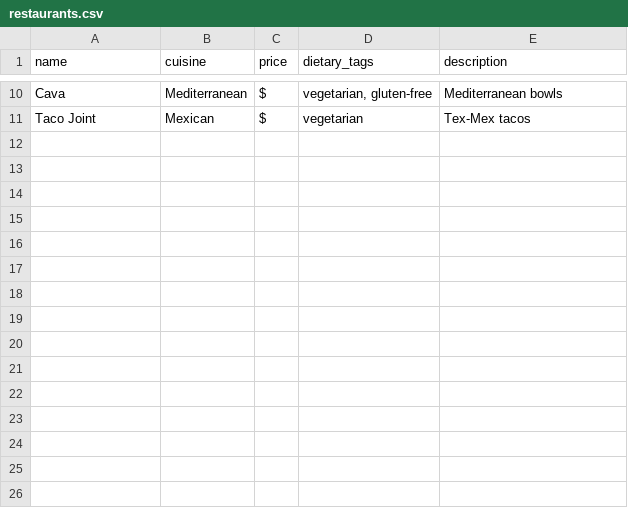
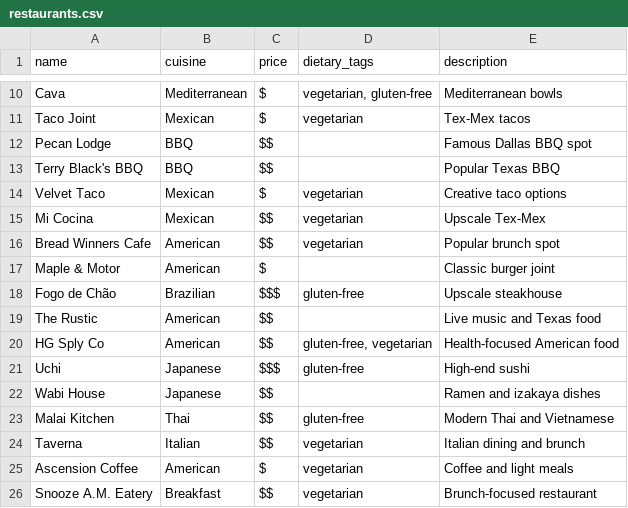
Before and after one commit to nwiggs/gnomes-restaurant-recommender, a CSV file: restaurants.csv, drawn as a sheet; only a part is shown, gaps mark what is left out; the diff names each change by its address in the sheet, - before the commit and + after, or states it on an @@ line.

Commit message:
expanded dataset

```diff
--- a/restaurants.csv
+++ b/restaurants.csv
+row 12: Pecan Lodge | BBQ | $$ |  | Famous Dallas BBQ spot
+row 13: Terry Black's BBQ | BBQ | $$ |  | Popular Texas BBQ
+row 14: Velvet Taco | Mexican | $ | vegetarian | Creative taco options
+row 15: Mi Cocina | Mexican | $$ | vegetarian | Upscale Tex-Mex
+row 16: Bread Winners Cafe | American | $$ | vegetarian | Popular brunch spot
+row 17: Maple & Motor | American | $ |  | Classic burger joint
+row 18: Fogo de Chão | Brazilian | $$$ | gluten-free | Upscale steakhouse
+row 19: The Rustic | American | $$ |  | Live music and Texas food
+row 20: HG Sply Co | American | $$ | gluten-free, vegetarian | Health-focused American food
+row 21: Uchi | Japanese | $$$ | gluten-free | High-end sushi
+row 22: Wabi House | Japanese | $$ |  | Ramen and izakaya dishes
+row 23: Malai Kitchen | Thai | $$ | gluten-free | Modern Thai and Vietnamese
+row 24: Taverna | Italian | $$ | vegetarian | Italian dining and brunch
+row 25: Ascension Coffee | American | $ | vegetarian | Coffee and light meals
+row 26: Snooze A.M. Eatery | Breakfast | $$ | vegetarian | Brunch-focused restaurant
```
